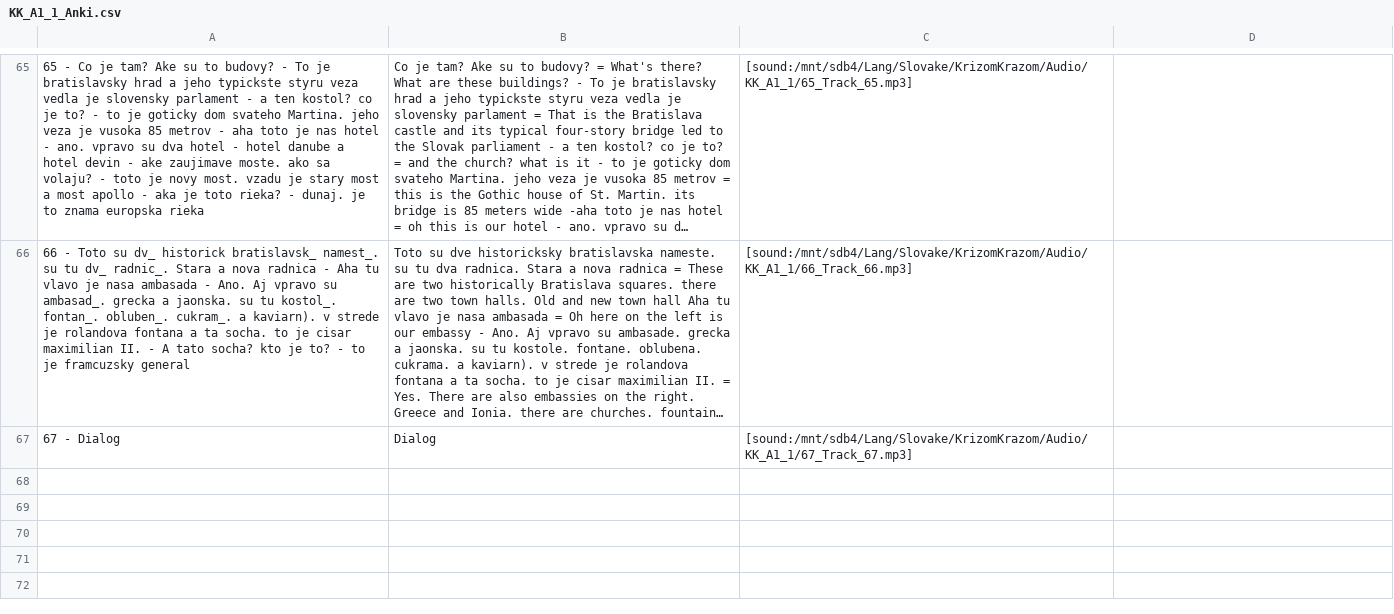
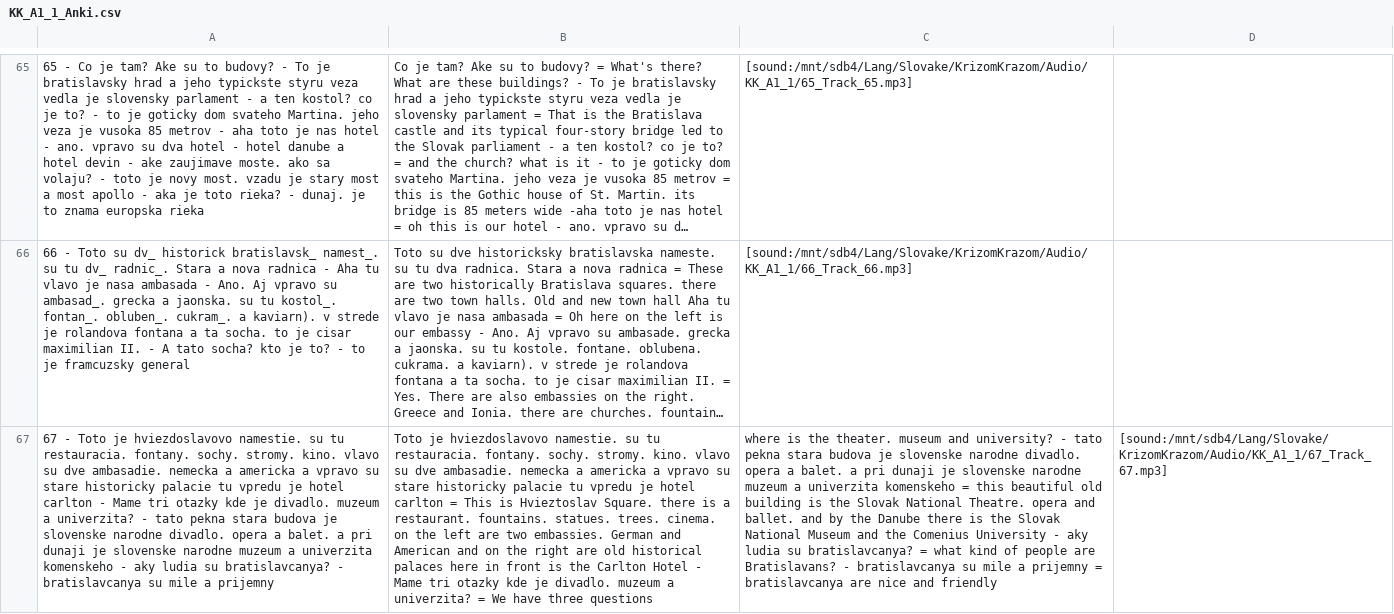
Before and after one commit to evilusean/Pysean, a CSV file: Sean/Slovak/KrizomKrazom/A1/KK_A1_1_Anki.csv, drawn as a sheet; only a part is shown, gaps mark what is left out; long unchanged cells end in …; removed rows and columns are numbered as before the commit, all else as after; the diff names each change by its address in the sheet, - before the commit and + after, or states it on an @@ line.

Commit message:
Update KK_A1_1_Anki.csv

```diff
--- a/Sean/Slovak/KrizomKrazom/A1/KK_A1_1_Anki.csv
+++ b/Sean/Slovak/KrizomKrazom/A1/KK_A1_1_Anki.csv
-row 67: 67 - Dialog | Dialog | [sound:/mnt/sdb4/Lang/Slovake/KrizomKrazom/Audio/KK_A1_1/67_Track_67.mp3]
+row 67: 67 - Toto je hviezdoslavovo namestie. su tu restauracia. fontany. sochy. stromy. kino. vlavo su dve ambasadie. nemecka a americka a vpravo su stare historicky palacie tu vpredu je hotel carlton - Mame tri otazky kde je divadlo. muzeum a univerzita? - tato pekna stara budova je slovenske narodne divadlo. opera a balet. a pri dunaji je slovenske narodne muzeum a univerzita komenskeho - aky ludia su bratislavcanya? - bratislavcanya su mile a prijemny | Toto je hviezdoslavovo namestie. su tu restauracia. fontany. sochy. stromy. kino. vlavo su dve ambasadie. nemecka a americka a vpravo su stare historicky palacie tu vpredu je hotel carlton = This is Hvieztoslav Square. there is a restaurant. fountains. statues. trees. cinema. on the left are two embassies. German and American and on the right are old historical palaces here in front is the Carlton Hotel - Mame tri otazky kde je divadlo. muzeum a univerzita? = We have three questions | where is the theater. museum and university? - tato pekna stara budova je slovenske narodne divadlo. opera a balet. a pri dunaji je slovenske narodne muzeum a univerzita komenskeho = this beautiful old building is the Slovak National Theatre. opera and ballet. and by the Danube there is the Slovak National Museum and the Comenius University - aky ludia su bratislavcanya? = what kind of people are Bratislavans? - bratislavcanya su mile a prijemny = bratislavcanya are nice and friendly | [sound:/mnt/sdb4/Lang/Slovake/KrizomKrazom/Audio/KK_A1_1/67_Track_67.mp3]
```
